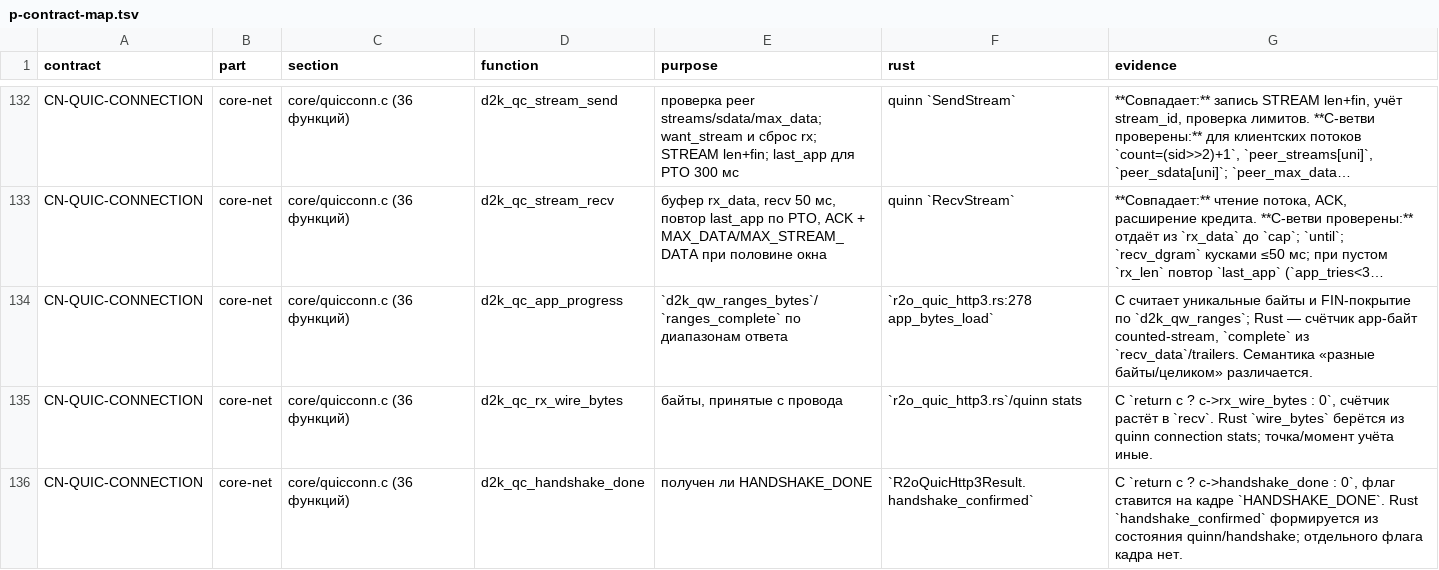
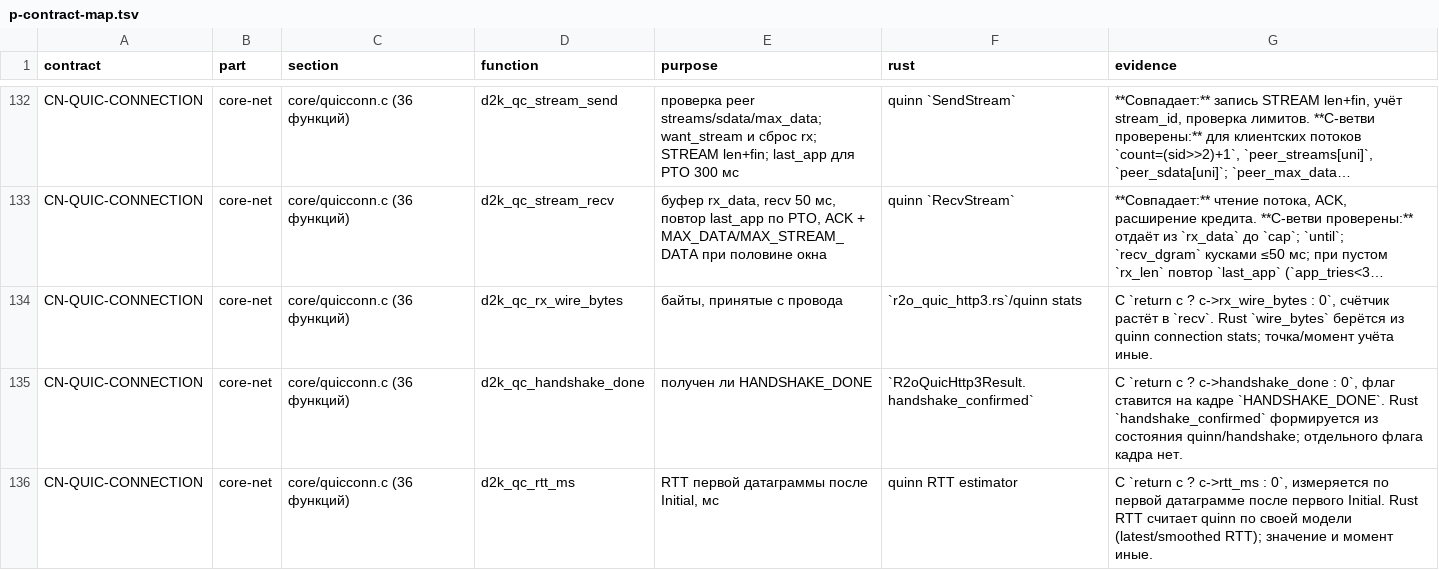
Before and after one commit to t0fox/r2o, a TSV file: docs/behavior-contracts/p-contract-map.tsv, drawn as a sheet; only a part is shown, gaps mark what is left out; the shorter side is filled out with more unchanged rows; long unchanged cells end in …; the diff names each change by its address in the sheet, - before the commit and + after, or states it on an @@ line.

Commit message:
parity: d2k_qc_app_progress — байты текущего потока и complete
C `d2k_qc_app_progress` (quicconn.c:1425-1428) отдаёт `d2k_qw_ranges_bytes` и
`ranges_complete` ТЕКУЩЕГО потока; app_rx сбрасывается при открытии нового
клиентского потока. Rust отдавал кумулятивный `app_bytes` и complete из h3,
поэтому вердикт/лог могли видеть сумму прошлых запросов.

Добавлен `R2oQuicHttp3Result.current_app_bytes` — уникальные байты текущего
потока из production ranges. `complete` уже считается через
`R2oQuicRanges::complete`. Кумулятивный `app_bytes` оставлен отдельно для
бюджета/повторов. Data verdict, short-control, live-лог и `r2o-fetch`
(`quic_stream_bytes`) используют `current_app_bytes`, как C.

Новый `scripts/r2o-qc-app-progress-differential.sh` PASS **6 потоков**:
слияние/дубли, FIN с префиксом, дыра перед FIN, пустой FIN, FIN в конце без
данных, сброс перед новым потоком. C ranges bytes/complete против
production tracker.

CN-QUIC-CONNECTION: 1 P закрыт; общий счёт аудита —
E 1630 / P 352 -> E 1631 / P 351, контрактов 26.

Проверено:
- r2o-qc-app-progress-differential.sh PASS (6 потоков);
- cargo test -p r2o-controller --lib: 569 PASS (6 ignored);
- cargo test -p r2o-controller --bin r2o-controller: 427 PASS;
- cargo test --workspace --locked: 93 suite ok, 0 FAILED;
- CARGO_BUILD_WARNINGS=deny cargo check --workspace --all-targets PASS;
- cargo fmt --check PASS;
- shellcheck скрипта PASS.

```diff
--- a/docs/behavior-contracts/p-contract-map.tsv
+++ b/docs/behavior-contracts/p-contract-map.tsv
-row 134: CN-QUIC-CONNECTION | core-net | core/quicconn.c (36 функций) | d2k_qc_app_progress | `d2k_qw_ranges_bytes`/`ranges_complete` по диапазонам ответа | `r2o_quic_http3.rs:278 app_bytes_load` | C считает уникальные байты и FIN-покрытие по `d2k_qw_ranges`; Rust — счётчик app-байт counted-stream, `complete` из `recv_data`/trailers. Семантика «разные байты/целиком» различается.
```
Also changed, not shown: 10 other files.
